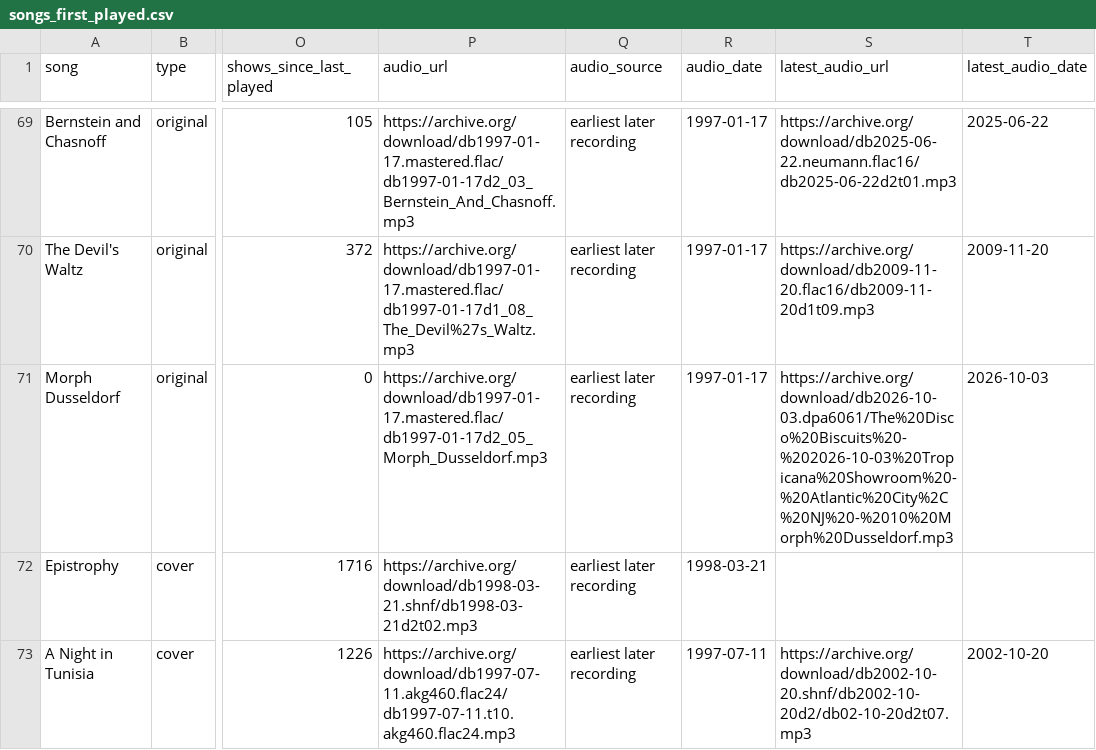
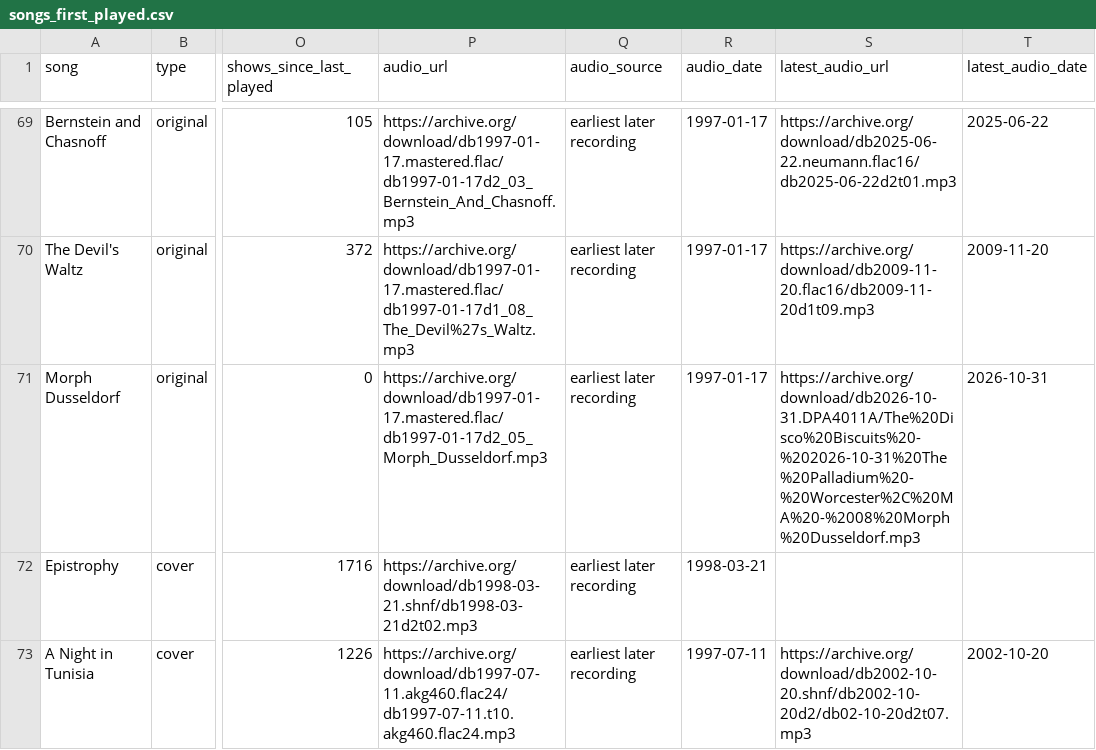
Before and after one commit to avdrav1/bisco-first-played, a CSV file: songs_first_played.csv, drawn as a sheet; only a part is shown, gaps mark what is left out; the diff covers the shown part only; the diff names each change by its address in the sheet, - before the commit and + after, or states it on an @@ line.

```diff
--- a/songs_first_played.csv
+++ b/songs_first_played.csv
-S71 (latest_audio_url): https://archive.org/download/db2026-10-03.dpa6061/The%20Disco%20Biscuits%20-%202026-10-03%20Tropicana%20Showroom%20-%20Atlantic%20City%2C%20NJ%20-%2010%20Morph%20Dusseldorf.mp3
+S71 (latest_audio_url): https://archive.org/download/db2026-10-31.DPA4011A/The%20Disco%20Biscuits%20-%202026-10-31%20The%20Palladium%20-%20Worcester%2C%20MA%20-%2008%20Morph%20Dusseldorf.mp3
-T71 (latest_audio_date): 2026-10-03
+T71 (latest_audio_date): 2026-10-31
```
Also changed, not shown: 11 edited cells elsewhere in this file, 1 other file.
